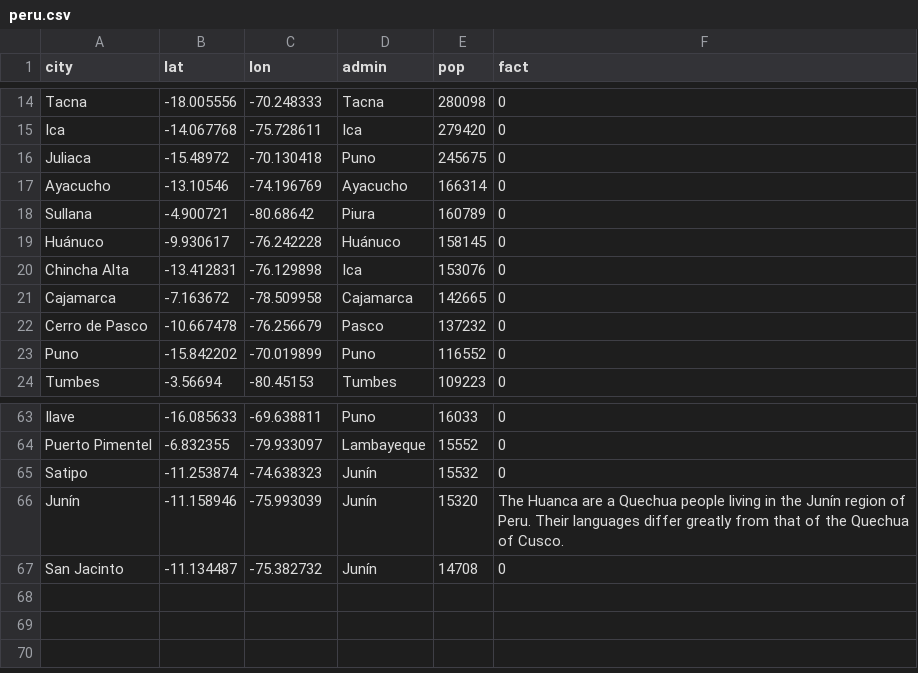
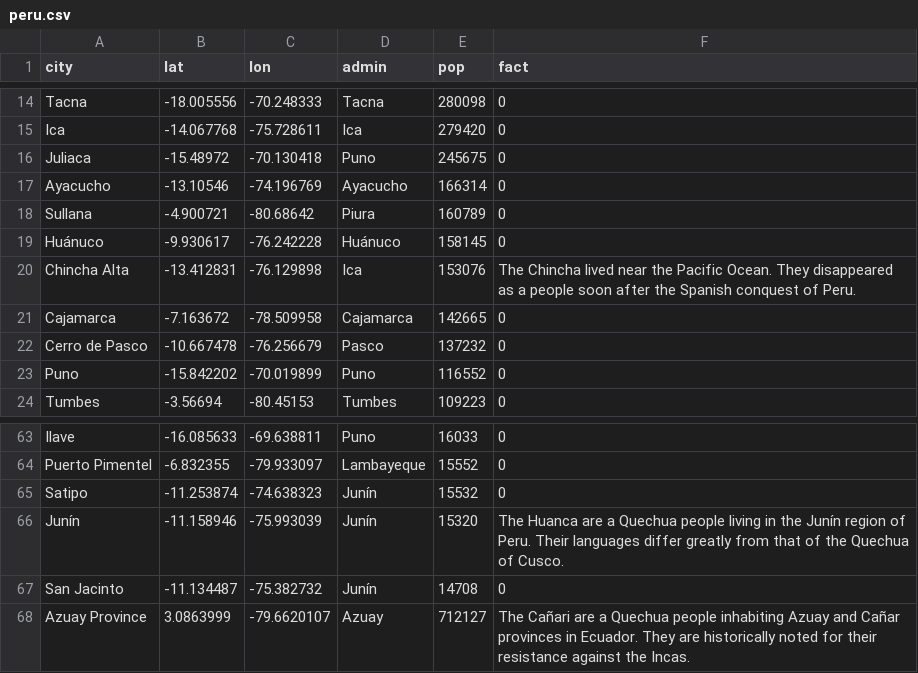
Before and after one commit to alexiasa/sia-map, a CSV file: data/peru.csv, drawn as a sheet; only a part is shown, gaps mark what is left out.

```diff
--- a/data/peru.csv
+++ b/data/peru.csv
@@ -19,3 +19,3 @@ Sullana,-4.900721,-80.68642,Piura,160789,0
 Huánuco,-9.930617,-76.242228,Huánuco,158145,0
-Chincha Alta,-13.412831,-76.129898,Ica,153076,0
+Chincha Alta,-13.412831,-76.129898,Ica,153076,The Chincha lived near the Pacific Ocean. They disappeared as a people soon after the Spanish conquest of Peru.
 Cajamarca,-7.163672,-78.509958,Cajamarca,142665,0
@@ -67 +67,2 @@ Junín,-11.158946,-75.993039,Junín,15320,The Huanca are a Quechua people living
 San Jacinto,-11.134487,-75.382732,Junín,14708,0
+Azuay Province,3.0863999,-79.6620107,Azuay,712127,The Cañari are a Quechua people inhabiting Azuay and Cañar provinces in Ecuador. They are historically noted for their resistance against the Incas.
```
Also changed, not shown: 2 other files.
